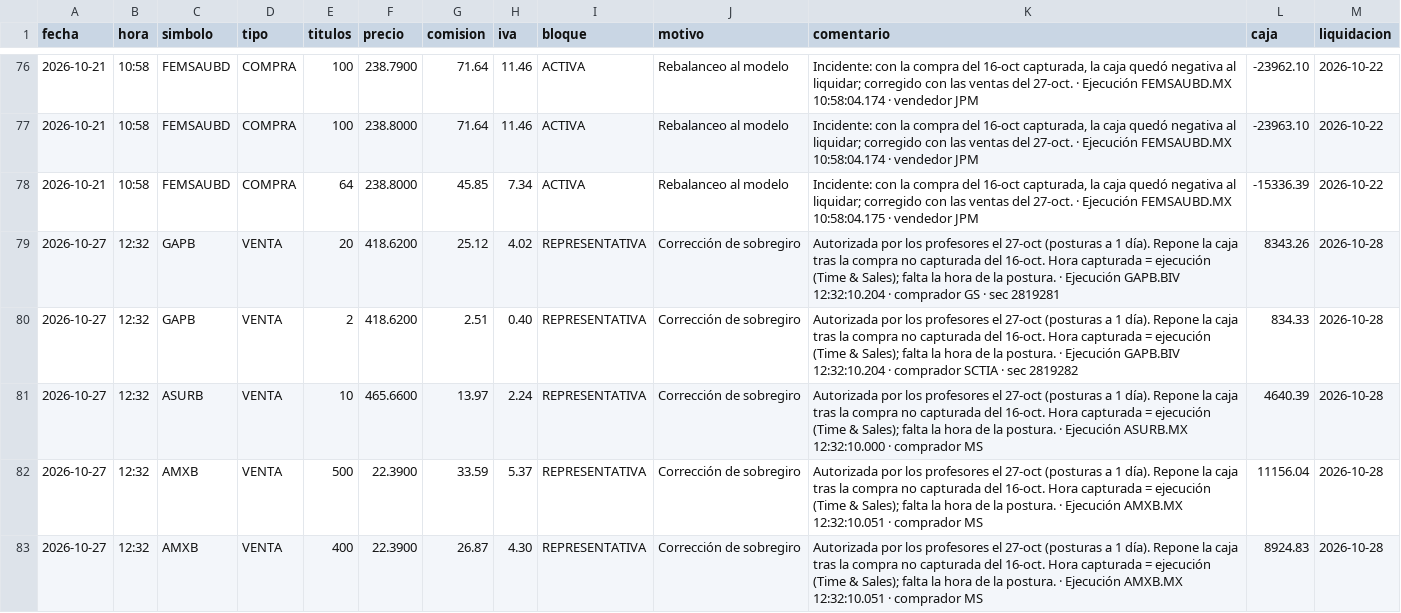
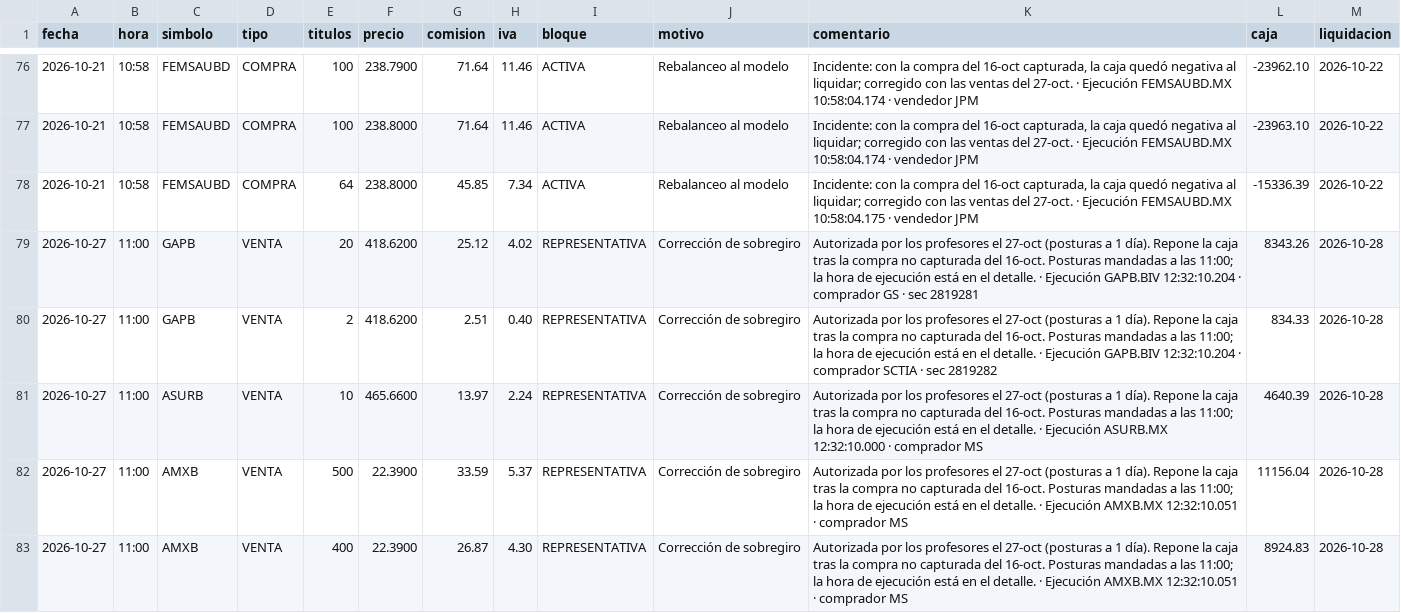
Before and after one commit to northstar-strategies/bbva-clinicas, a CSV file: operaciones.csv, drawn as a sheet; only a part is shown, gaps mark what is left out; the diff covers the shown part only.

```diff
--- a/operaciones.csv
+++ b/operaciones.csv
@@ -78,6 +78,6 @@ fecha,hora,simbolo,tipo,titulos,precio,comision,iva,bloque,motivo,comentario,caj
 2026-10-21,10:58,FEMSAUBD,COMPRA,64,238.8000,45.85,7.34,ACTIVA,Rebalanceo al modelo,"Incidente: con la compra del 16-oct capturada, la caja quedó negativa al liquidar; corregido con las ventas del 27-oct. · Ejecución FEMSAUBD.MX 10:58:04.175 · vendedor JPM",-15336.39,2026-10-22
-2026-10-27,12:32,GAPB,VENTA,20,418.6200,25.12,4.02,REPRESENTATIVA,Corrección de sobregiro,Autorizada por los profesores el 27-oct (posturas a 1 día). Repone la caja tras la compra no capturada del 16-oct. Hora capturada = ejecución (Time & Sales); falta la hora de la postura. · Ejecución GAPB.BIV 12:32:10.204 · comprador GS · sec 2819281,8343.26,2026-10-28
-2026-10-27,12:32,GAPB,VENTA,2,418.6200,2.51,0.40,REPRESENTATIVA,Corrección de sobregiro,Autorizada por los profesores el 27-oct (posturas a 1 día). Repone la caja tras la compra no capturada del 16-oct. Hora capturada = ejecución (Time & Sales); falta la hora de la postura. · Ejecución GAPB.BIV 12:32:10.204 · comprador SCTIA · sec 2819282,834.33,2026-10-28
-2026-10-27,12:32,ASURB,VENTA,10,465.6600,13.97,2.24,REPRESENTATIVA,Corrección de sobregiro,Autorizada por los profesores el 27-oct (posturas a 1 día). Repone la caja tras la compra no capturada del 16-oct. Hora capturada = ejecución (Time & Sales); falta la hora de la postura. · Ejecución ASURB.MX 12:32:10.000 · comprador MS,4640.39,2026-10-28
-2026-10-27,12:32,AMXB,VENTA,500,22.3900,33.59,5.37,REPRESENTATIVA,Corrección de sobregiro,Autorizada por los profesores el 27-oct (posturas a 1 día). Repone la caja tras la compra no capturada del 16-oct. Hora capturada = ejecución (Time & Sales); falta la hora de la postura. · Ejecución AMXB.MX 12:32:10.051 · comprador MS,11156.04,2026-10-28
-2026-10-27,12:32,AMXB,VENTA,400,22.3900,26.87,4.30,REPRESENTATIVA,Corrección de sobregiro,Autorizada por los profesores el 27-oct (posturas a 1 día). Repone la caja tras la compra no capturada del 16-oct. Hora capturada = ejecución (Time & Sales); falta la hora de la postura. · Ejecución AMXB.MX 12:32:10.051 · comprador MS,8924.83,2026-10-28
+2026-10-27,11:00,GAPB,VENTA,20,418.6200,25.12,4.02,REPRESENTATIVA,Corrección de sobregiro,Autorizada por los profesores el 27-oct (posturas a 1 día). Repone la caja tras la compra no capturada del 16-oct. Posturas mandadas a las 11:00; la hora de ejecución está en el detalle. · Ejecución GAPB.BIV 12:32:10.204 · comprador GS · sec 2819281,8343.26,2026-10-28
+2026-10-27,11:00,GAPB,VENTA,2,418.6200,2.51,0.40,REPRESENTATIVA,Corrección de sobregiro,Autorizada por los profesores el 27-oct (posturas a 1 día). Repone la caja tras la compra no capturada del 16-oct. Posturas mandadas a las 11:00; la hora de ejecución está en el detalle. · Ejecución GAPB.BIV 12:32:10.204 · comprador SCTIA · sec 2819282,834.33,2026-10-28
+2026-10-27,11:00,ASURB,VENTA,10,465.6600,13.97,2.24,REPRESENTATIVA,Corrección de sobregiro,Autorizada por los profesores el 27-oct (posturas a 1 día). Repone la caja tras la compra no capturada del 16-oct. Posturas mandadas a las 11:00; la hora de ejecución está en el detalle. · Ejecución ASURB.MX 12:32:10.000 · comprador MS,4640.39,2026-10-28
+2026-10-27,11:00,AMXB,VENTA,500,22.3900,33.59,5.37,REPRESENTATIVA,Corrección de sobregiro,Autorizada por los profesores el 27-oct (posturas a 1 día). Repone la caja tras la compra no capturada del 16-oct. Posturas mandadas a las 11:00; la hora de ejecución está en el detalle. · Ejecución AMXB.MX 12:32:10.051 · comprador MS,11156.04,2026-10-28
+2026-10-27,11:00,AMXB,VENTA,400,22.3900,26.87,4.30,REPRESENTATIVA,Corrección de sobregiro,Autorizada por los profesores el 27-oct (posturas a 1 día). Repone la caja tras la compra no capturada del 16-oct. Posturas mandadas a las 11:00; la hora de ejecución está en el detalle. · Ejecución AMXB.MX 12:32:10.051 · comprador MS,8924.83,2026-10-28
```
Also changed, not shown: 10 edited cells elsewhere in this file, 6 other files.
